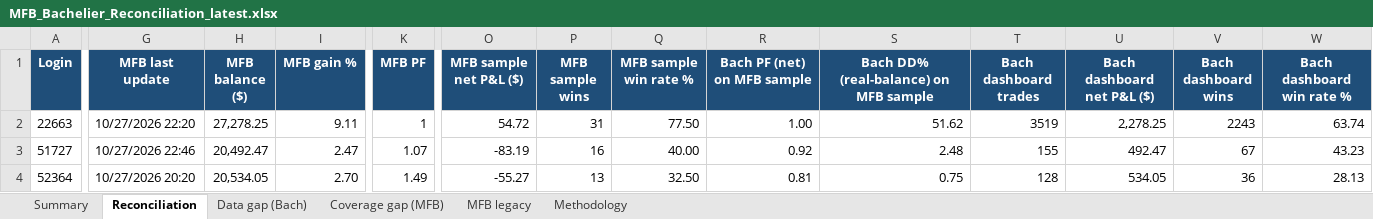
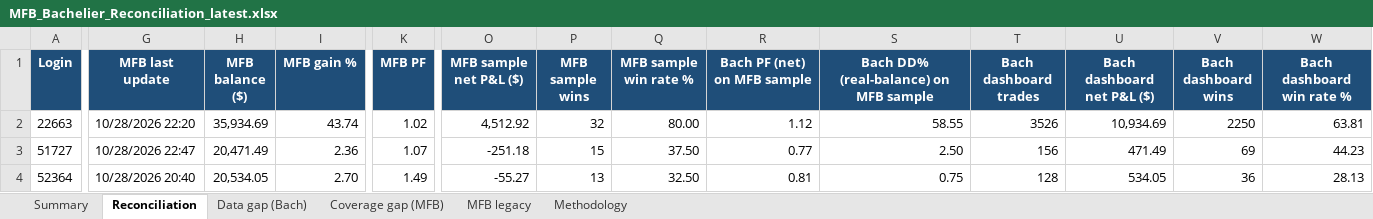
Before and after one commit to TheCryptocrat/bachelier-dashboards, an Excel workbook: MFB_Bachelier_Reconciliation_latest.xlsx, sheet Reconciliation, drawn as a sheet; only a part is shown, gaps mark what is left out; values as stored, in another font and other column widths than the file's, no borders; the diff covers the shown part only; the diff names each change by its address in the sheet, - before the commit and + after, or states it on an @@ line.

Commit message:
Update dashboards — 2026-10-28

```diff
--- a/MFB_Bachelier_Reconciliation_latest.xlsx (sheet Reconciliation)
+++ b/MFB_Bachelier_Reconciliation_latest.xlsx (sheet Reconciliation)
-G2 (MFB last update): 10/27/2026 22:20
+G2 (MFB last update): 10/28/2026 22:20
-H2 (MFB balance ($)): 27,278.25
+H2 (MFB balance ($)): 35,934.69
-I2 (MFB gain %): 9.11
+I2 (MFB gain %): 43.74
-K2 (MFB PF): 1
+K2 (MFB PF): 1.02
-O2 (MFB sample net P&L ($)): 54.72
+O2 (MFB sample net P&L ($)): 4,512.92
-P2 (MFB sample wins): 31
+P2 (MFB sample wins): 32
-Q2 (MFB sample win rate %): 77.50
+Q2 (MFB sample win rate %): 80.00
-R2 (Bach PF (net) on MFB sample): 1.00
+R2 (Bach PF (net) on MFB sample): 1.12
-S2: 51.62
+S2: 58.55
-T2 (Bach dashboard trades): 3519
+T2 (Bach dashboard trades): 3526
-U2 (Bach dashboard net P&L ($)): 2,278.25
+U2 (Bach dashboard net P&L ($)): 10,934.69
-V2 (Bach dashboard wins): 2243
+V2 (Bach dashboard wins): 2250
-W2 (Bach dashboard win rate %): 63.74
+W2 (Bach dashboard win rate %): 63.81
-G3 (MFB last update): 10/27/2026 22:46
+G3 (MFB last update): 10/28/2026 22:47
-H3 (MFB balance ($)): 20,492.47
+H3 (MFB balance ($)): 20,471.49
-I3 (MFB gain %): 2.47
+I3 (MFB gain %): 2.36
-O3 (MFB sample net P&L ($)): -83.19
+O3 (MFB sample net P&L ($)): -251.18
-P3 (MFB sample wins): 16
+P3 (MFB sample wins): 15
-Q3 (MFB sample win rate %): 40.00
+Q3 (MFB sample win rate %): 37.50
-R3 (Bach PF (net) on MFB sample): 0.92
+R3 (Bach PF (net) on MFB sample): 0.77
-S3: 2.48
+S3: 2.50
-T3 (Bach dashboard trades): 155
+T3 (Bach dashboard trades): 156
-U3 (Bach dashboard net P&L ($)): 492.47
+U3 (Bach dashboard net P&L ($)): 471.49
-V3 (Bach dashboard wins): 67
+V3 (Bach dashboard wins): 69
-W3 (Bach dashboard win rate %): 43.23
+W3 (Bach dashboard win rate %): 44.23
-G4 (MFB last update): 10/27/2026 20:20
+G4 (MFB last update): 10/28/2026 20:40
```
Also changed, not shown: 1 added row, 1 removed row and 232 edited cells elsewhere in this sheet, sheet Data gap (Bach), sheet Summary, sheet MFB legacy, 8 other files.
